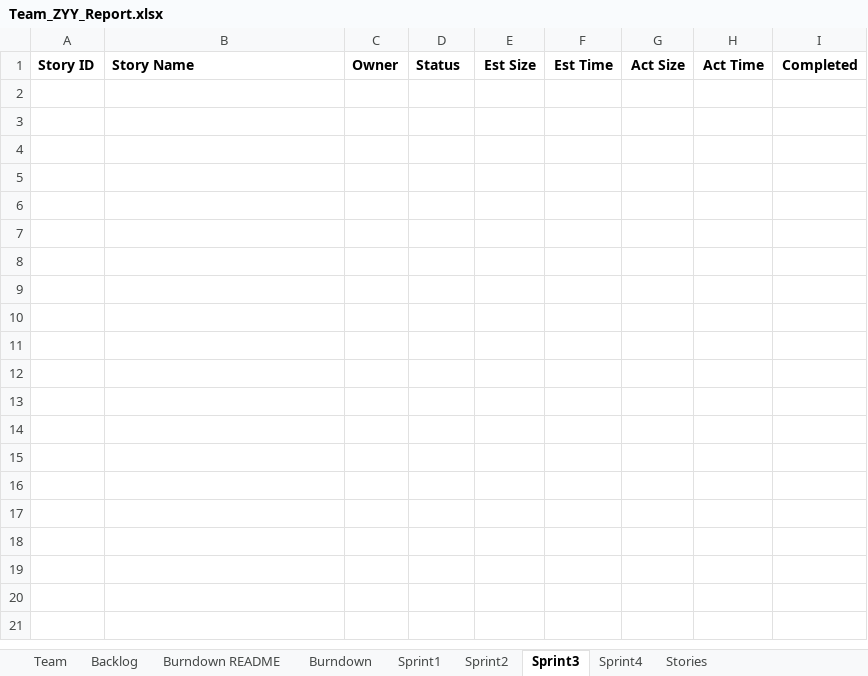
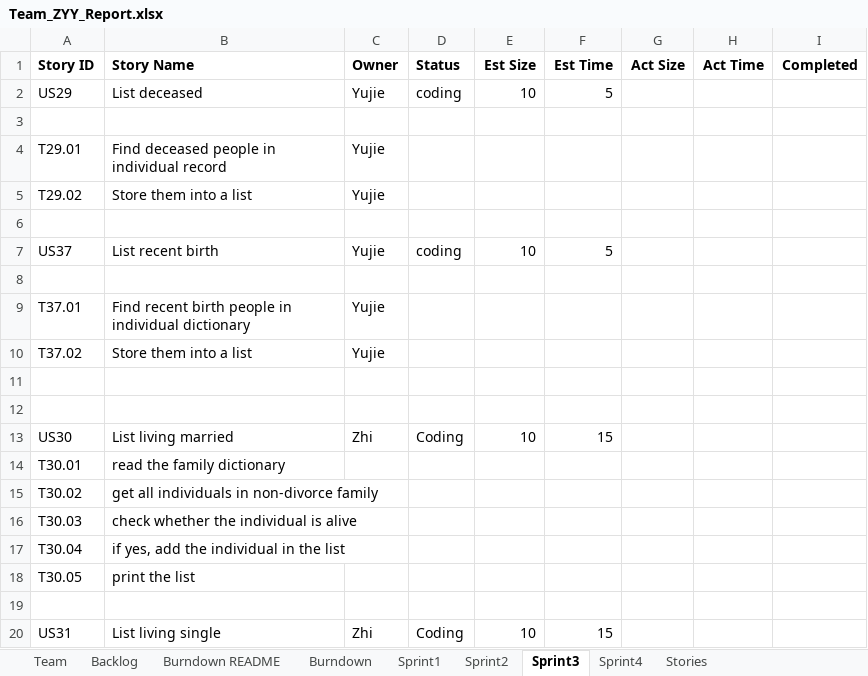
Before and after one commit to jackyli0318/SSW-555, an Excel workbook: Team_ZYY_Report.xlsx, sheet Sprint3, drawn as a sheet; only a part is shown; values as stored, in another font and other column widths than the file's, no borders; charts and pictures not drawn; the diff covers the shown part only; the diff names each change by its address in the sheet, - before the commit and + after, or states it on an @@ line.

Commit message:
sprint2

```diff
--- a/Team_ZYY_Report.xlsx (sheet Sprint3)
+++ b/Team_ZYY_Report.xlsx (sheet Sprint3)
+row 2: US29 | List deceased | Yujie | coding | 10 | 5
+row 3: (empty)
+row 4: T29.01 | Find deceased people in individual record | Yujie
+row 5: T29.02 | Store them into a list | Yujie
+row 6: (empty)
+row 7: US37 | List recent birth | Yujie | coding | 10 | 5
+row 8: (empty)
+row 9: T37.01 | Find recent birth people in individual dictionary | Yujie
+row 10: T37.02 | Store them into a list | Yujie
+row 11: (empty)
+row 12: (empty)
+row 13: US30 | List living married | Zhi | Coding | 10 | 15
+row 14: T30.01 | read the family dictionary
+row 15: T30.02 | get all individuals in non-divorce family
+row 16: T30.03 | check whether the individual is alive
+row 17: T30.04 | if yes, add the individual in the list
+row 18: T30.05 | print the list
+row 19: (empty)
+row 20: US31 | List living single | Zhi | Coding | 10 | 15
```
Also changed, not shown: 11 added rows elsewhere in this sheet, sheet Sprint2, sheet Backlog, sheet Burndown, charts or pictures, 9 other files.
